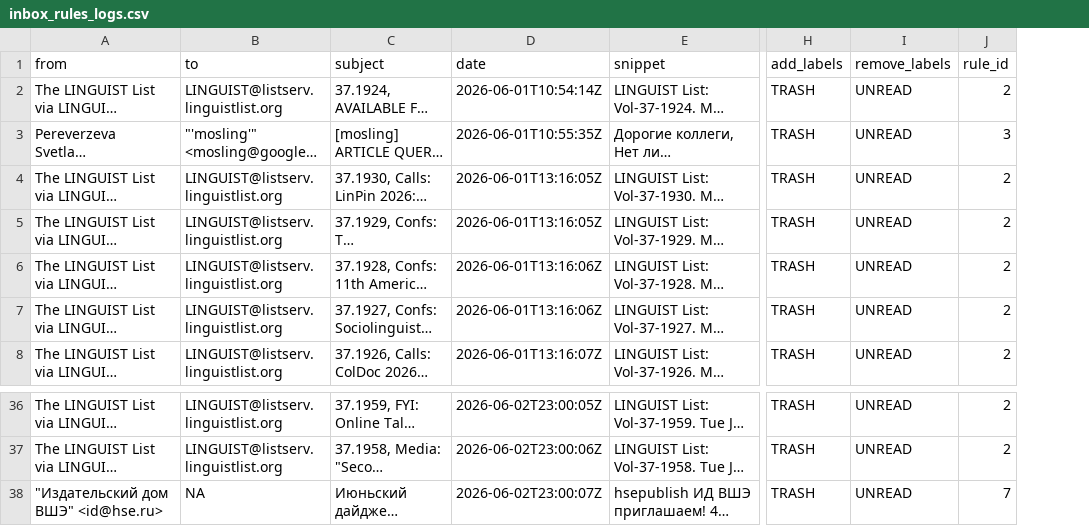
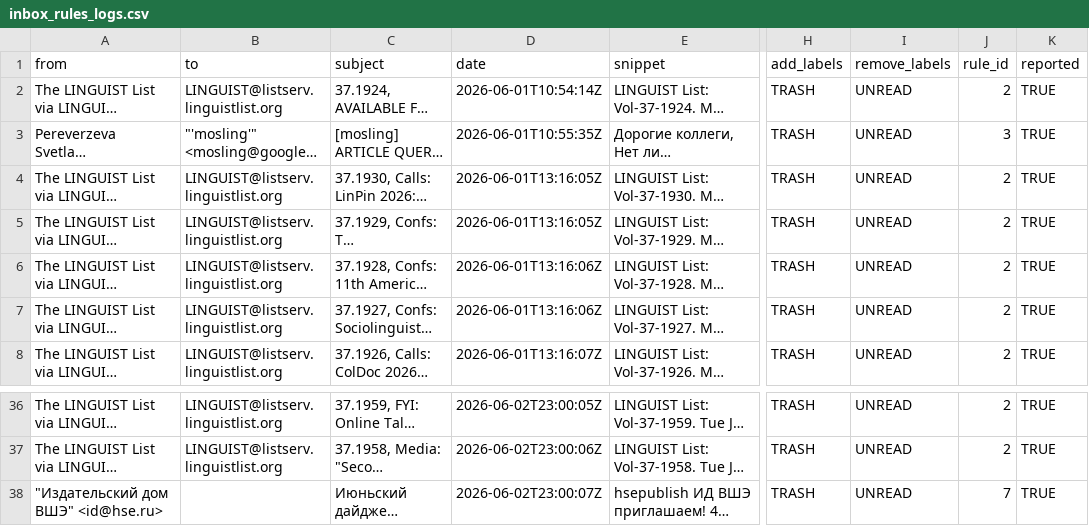
Before and after one commit to agricolamz/otter_space, a CSV file: logs/inbox_rules_logs.csv, drawn as a sheet; only a part is shown, gaps mark what is left out; long unchanged cells end in …; the diff names each change by its address in the sheet, - before the commit and + after, or states it on an @@ line.

```diff
--- a/logs/inbox_rules_logs.csv
+++ b/logs/inbox_rules_logs.csv
+column K (reported), rows 2-8: all TRUE; rows 36-38: all TRUE
-B38 (to): NA
+B38 (to): (empty)
```
Also changed, not shown: tasks.csv, 2 other files.
